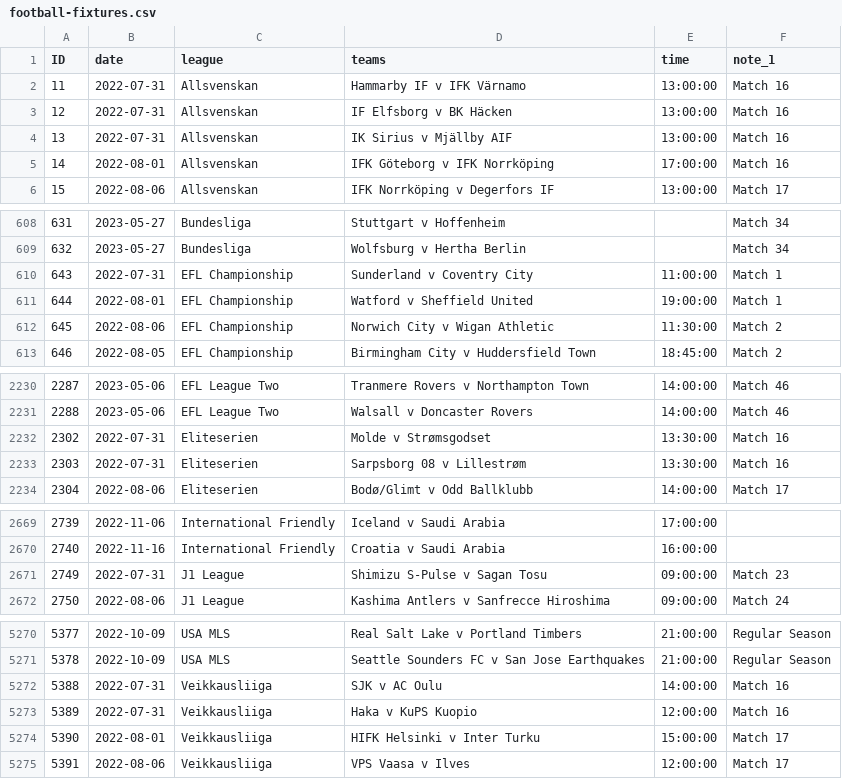
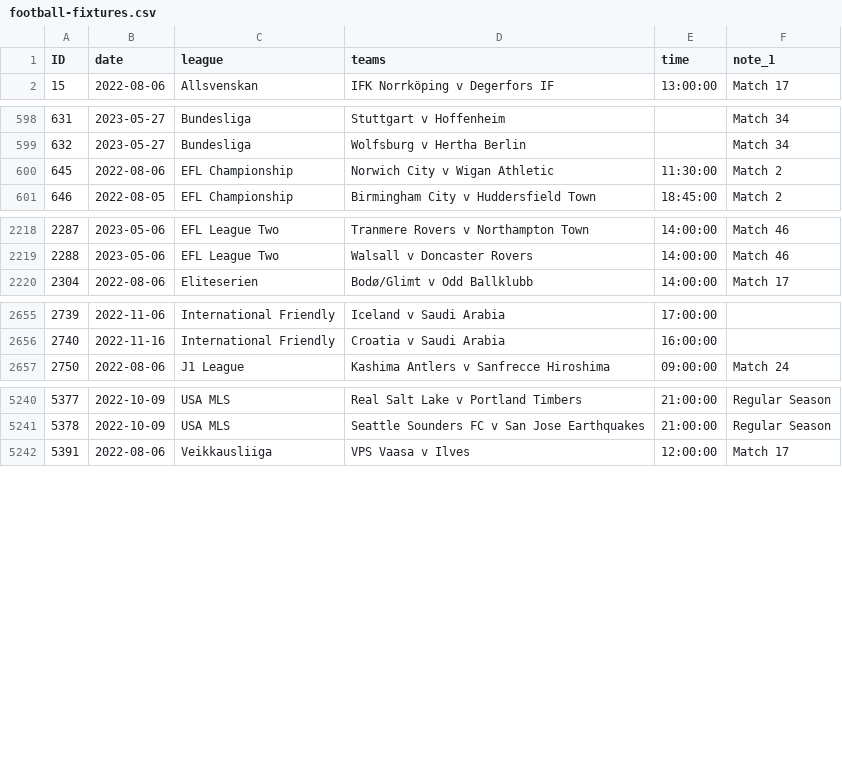
Before and after one commit to darmeth/football-fixtures, a CSV file: data/football-fixtures.csv, drawn as a sheet; only a part is shown, gaps mark what is left out; the diff covers the shown part only.

```diff
--- a/data/football-fixtures.csv
+++ b/data/football-fixtures.csv
@@ -1,6 +1,2 @@
 ID,date,league,teams,time,note_1
-11,2022-07-31,Allsvenskan,Hammarby IF v IFK Värnamo,13:00:00,Match 16
-12,2022-07-31,Allsvenskan,IF Elfsborg v BK Häcken,13:00:00,Match 16
-13,2022-07-31,Allsvenskan,IK Sirius v Mjällby AIF,13:00:00,Match 16
-14,2022-08-01,Allsvenskan,IFK Göteborg v IFK Norrköping,17:00:00,Match 16
 15,2022-08-06,Allsvenskan,IFK Norrköping v Degerfors IF,13:00:00,Match 17
@@ -609,4 +599,2 @@ ID,date,league,teams,time,note_1
 632,2023-05-27,Bundesliga,Wolfsburg v Hertha Berlin,,Match 34
-643,2022-07-31,EFL Championship,Sunderland v Coventry City,11:00:00,Match 1
-644,2022-08-01,EFL Championship,Watford v Sheffield United,19:00:00,Match 1
 645,2022-08-06,EFL Championship,Norwich City v Wigan Athletic,11:30:00,Match 2
@@ -2231,4 +2219,2 @@ ID,date,league,teams,time,note_1
 2288,2023-05-06,EFL League Two,Walsall v Doncaster Rovers,14:00:00,Match 46
-2302,2022-07-31,Eliteserien,Molde v Strømsgodset,13:30:00,Match 16
-2303,2022-07-31,Eliteserien,Sarpsborg 08 v Lillestrøm,13:30:00,Match 16
 2304,2022-08-06,Eliteserien,Bodø/Glimt v Odd Ballklubb,14:00:00,Match 17
@@ -2670,3 +2656,2 @@ ID,date,league,teams,time,note_1
 2740,2022-11-16,International Friendly,Croatia v Saudi Arabia,16:00:00,
-2749,2022-07-31,J1 League,Shimizu S-Pulse v Sagan Tosu,09:00:00,Match 23
 2750,2022-08-06,J1 League,Kashima Antlers v Sanfrecce Hiroshima,09:00:00,Match 24
@@ -5271,5 +5241,2 @@ ID,date,league,teams,time,note_1
 5378,2022-10-09,USA MLS,Seattle Sounders FC v San Jose Earthquakes ,21:00:00,Regular Season
-5388,2022-07-31,Veikkausliiga,SJK v AC Oulu,14:00:00,Match 16
-5389,2022-07-31,Veikkausliiga,Haka v KuPS Kuopio,12:00:00,Match 16
-5390,2022-08-01,Veikkausliiga,HIFK Helsinki v Inter Turku,15:00:00,Match 17
 5391,2022-08-06,Veikkausliiga,VPS Vaasa v Ilves,12:00:00,Match 17
```
Also changed, not shown: 21 removed rows elsewhere in this file, data/football-fixtures-women.csv, 1 other file.
